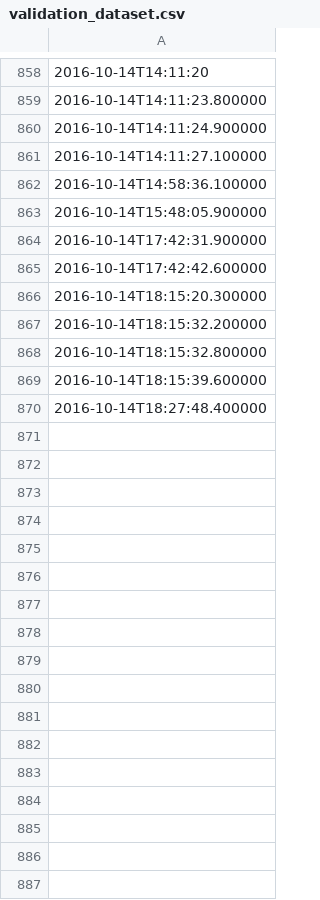
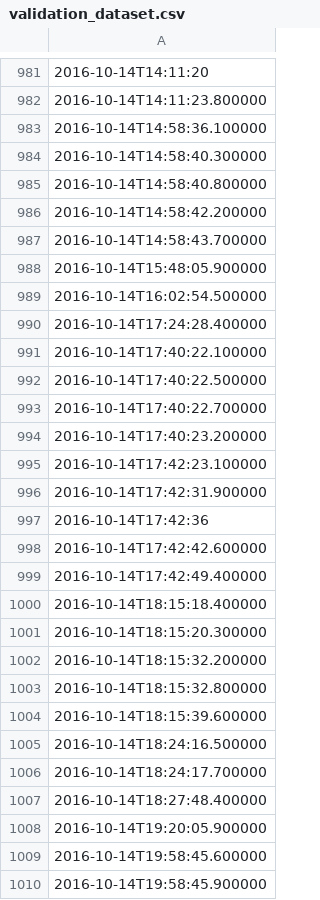
Before and after one commit to mshumko/ac6_microburst_scale_sizes, a CSV file: validation/validation_dataset.csv, drawn as a sheet; only a part is shown, gaps mark what is left out; the diff covers the shown part only.

Commit message:
Finished updating the dataset

```diff
--- a/validation/validation_dataset.csv
+++ b/validation/validation_dataset.csv
@@ -859,8 +982,20 @@
 2016-10-14T14:11:23.800000
-2016-10-14T14:11:24.900000
-2016-10-14T14:11:27.100000
 2016-10-14T14:58:36.100000
+2016-10-14T14:58:40.300000
+2016-10-14T14:58:40.800000
+2016-10-14T14:58:42.200000
+2016-10-14T14:58:43.700000
 2016-10-14T15:48:05.900000
+2016-10-14T16:02:54.500000
+2016-10-14T17:24:28.400000
+2016-10-14T17:40:22.100000
+2016-10-14T17:40:22.500000
+2016-10-14T17:40:22.700000
+2016-10-14T17:40:23.200000
+2016-10-14T17:42:23.100000
 2016-10-14T17:42:31.900000
+2016-10-14T17:42:36
 2016-10-14T17:42:42.600000
+2016-10-14T17:42:49.400000
+2016-10-14T18:15:18.400000
 2016-10-14T18:15:20.300000
@@ -869,2 +1004,7 @@
 2016-10-14T18:15:39.600000
+2016-10-14T18:24:16.500000
+2016-10-14T18:24:17.700000
 2016-10-14T18:27:48.400000
+2016-10-14T19:20:05.900000
+2016-10-14T19:58:45.600000
+2016-10-14T19:58:45.900000
```
Also changed, not shown: 150 added rows and 6 removed rows elsewhere in this file.
